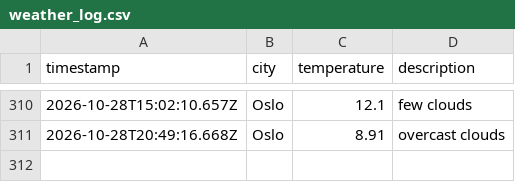
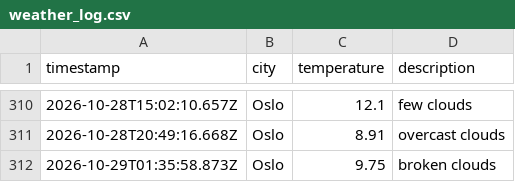
Before and after one commit to jtaiwo1/weather_data_ops, a CSV file: data/weather_log.csv, drawn as a sheet; only a part is shown, gaps mark what is left out; the diff names each change by its address in the sheet, - before the commit and + after, or states it on an @@ line.

```diff
--- a/data/weather_log.csv
+++ b/data/weather_log.csv
+row 312: 2026-10-29T01:35:58.873Z | Oslo | 9.75 | broken clouds
```
Also changed, not shown: 1 other file.
